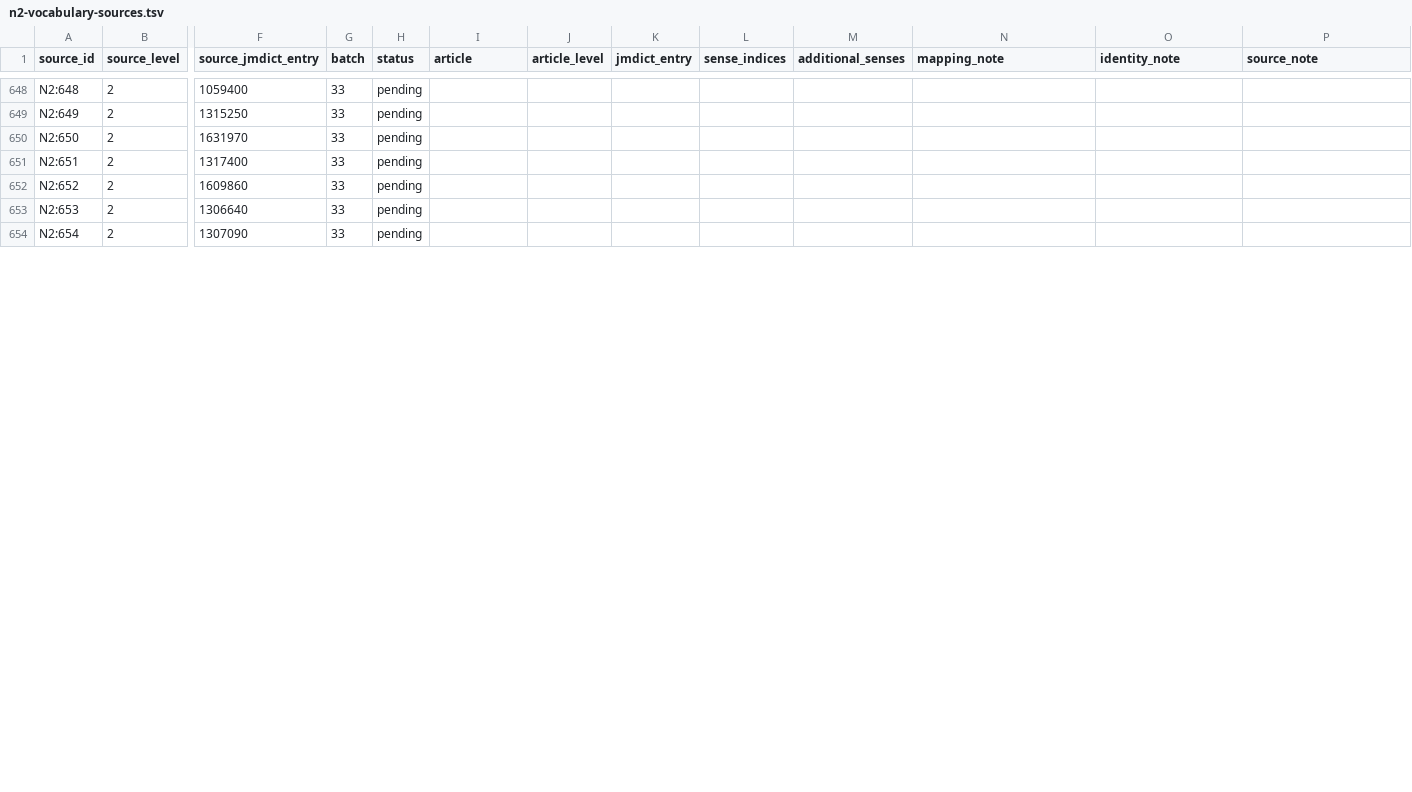
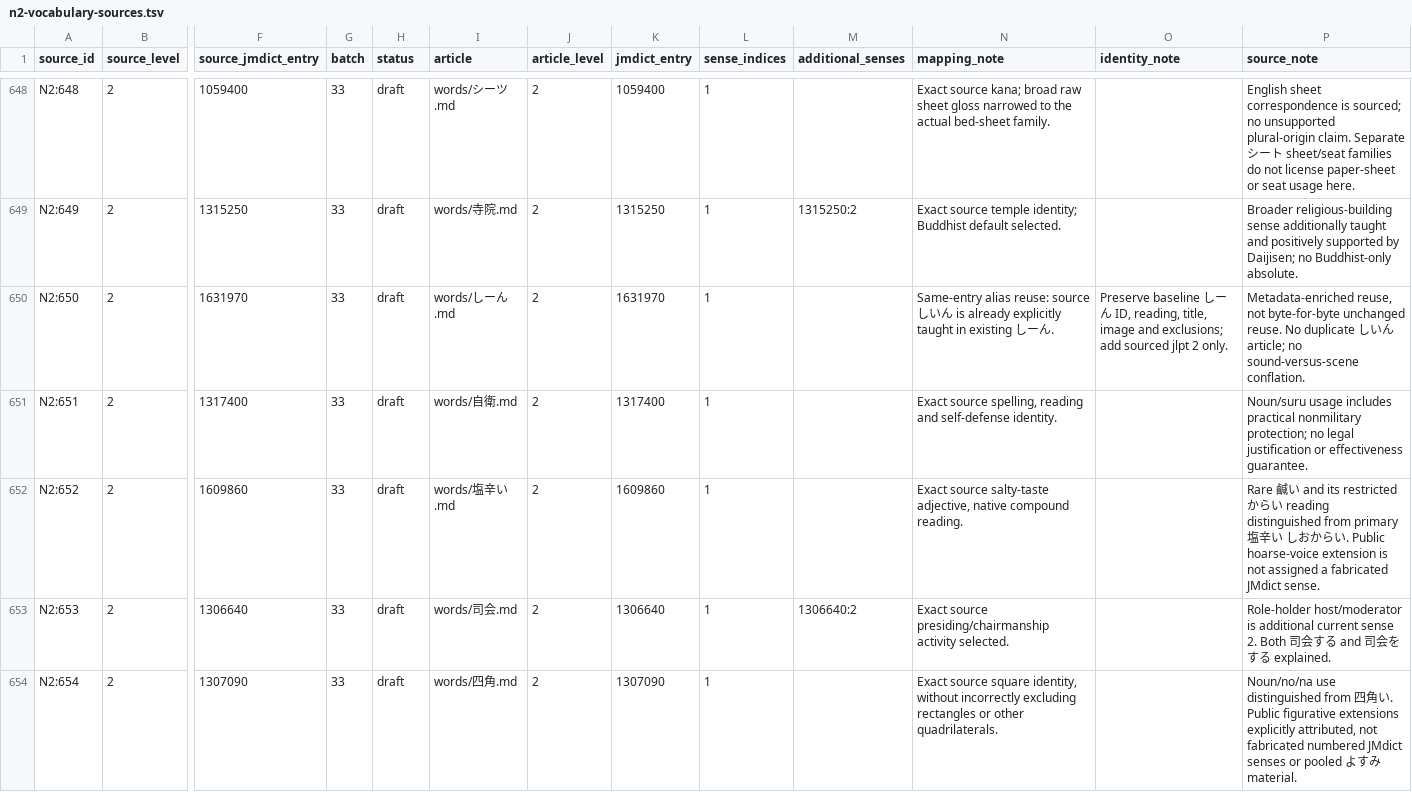
Before and after one commit to stop-cran/learning-japanese, a TSV file: docs/n2-vocabulary-sources.tsv, drawn as a sheet; only a part is shown, gaps mark what is left out; the diff covers the shown part only; the diff names each change by its address in the sheet, - before the commit and + after, or states it on an @@ line.

```diff
--- a/docs/n2-vocabulary-sources.tsv
+++ b/docs/n2-vocabulary-sources.tsv
-H648:H654 (status): pending
+H648:H654 (status): draft
-I648 (article): (empty)
+I648 (article): words/シーツ.md
-J648:J654 (article_level): (empty)
+J648:J654 (article_level): 2
-K648 (jmdict_entry): (empty)
+K648 (jmdict_entry): 1059400
-L648:L654 (sense_indices): (empty)
+L648:L654 (sense_indices): 1
-N648 (mapping_note): (empty)
+N648 (mapping_note): Exact source kana; broad raw sheet gloss narrowed to the actual bed-sheet family.
-P648 (source_note): (empty)
+P648 (source_note): English sheet correspondence is sourced; no unsupported plural-origin claim. Separate シート sheet/seat families do not license paper-sheet or seat usage here.
-I649 (article): (empty)
+I649 (article): words/寺院.md
-K649 (jmdict_entry): (empty)
+K649 (jmdict_entry): 1315250
-M649 (additional_senses): (empty)
+M649 (additional_senses): 1315250:2
-N649 (mapping_note): (empty)
+N649 (mapping_note): Exact source temple identity; Buddhist default selected.
-P649 (source_note): (empty)
+P649 (source_note): Broader religious-building sense additionally taught and positively supported by Daijisen; no Buddhist-only absolute.
-I650 (article): (empty)
+I650 (article): words/しーん.md
-K650 (jmdict_entry): (empty)
+K650 (jmdict_entry): 1631970
-N650 (mapping_note): (empty)
+N650 (mapping_note): Same-entry alias reuse: source しいん is already explicitly taught in existing しーん.
-O650 (identity_note): (empty)
+O650 (identity_note): Preserve baseline しーん ID, reading, title, image and exclusions; add sourced jlpt 2 only.
-P650 (source_note): (empty)
+P650 (source_note): Metadata-enriched reuse, not byte-for-byte unchanged reuse. No duplicate しいん article; no sound-versus-scene conflation.
-I651 (article): (empty)
+I651 (article): words/自衛.md
-K651 (jmdict_entry): (empty)
+K651 (jmdict_entry): 1317400
-N651 (mapping_note): (empty)
+N651 (mapping_note): Exact source spelling, reading and self-defense identity.
-P651 (source_note): (empty)
+P651 (source_note): Noun/suru usage includes practical nonmilitary protection; no legal justification or effectiveness guarantee.
-I652 (article): (empty)
+I652 (article): words/塩辛い.md
-K652 (jmdict_entry): (empty)
+K652 (jmdict_entry): 1609860
-N652 (mapping_note): (empty)
+N652 (mapping_note): Exact source salty-taste adjective, native compound reading.
-P652 (source_note): (empty)
+P652 (source_note): Rare 鹹い and its restricted からい reading distinguished from primary 塩辛い しおからい. Public hoarse-voice extension is not assigned a fabricated JMdict sense.
-I653 (article): (empty)
+I653 (article): words/司会.md
-K653 (jmdict_entry): (empty)
+K653 (jmdict_entry): 1306640
-M653 (additional_senses): (empty)
+M653 (additional_senses): 1306640:2
-N653 (mapping_note): (empty)
+N653 (mapping_note): Exact source presiding/chairmanship activity selected.
-P653 (source_note): (empty)
+P653 (source_note): Role-holder host/moderator is additional current sense 2. Both 司会する and 司会をする explained.
-I654 (article): (empty)
+I654 (article): words/四角.md
-K654 (jmdict_entry): (empty)
+K654 (jmdict_entry): 1307090
-N654 (mapping_note): (empty)
+N654 (mapping_note): Exact source square identity, without incorrectly excluding rectangles or other quadrilaterals.
-P654 (source_note): (empty)
+P654 (source_note): Noun/no/na use distinguished from 四角い. Public figurative extensions explicitly attributed, not fabricated numbered JMdict senses or pooled よすみ material.
```
Also changed, not shown: 96 edited cells elsewhere in this file, 31 other files.
